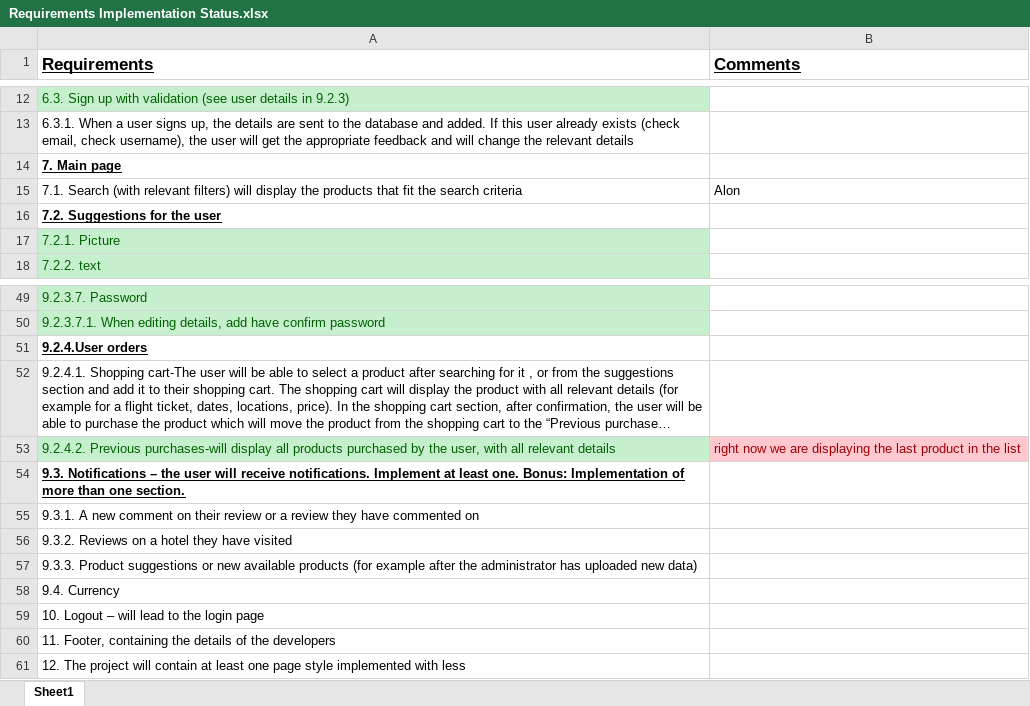
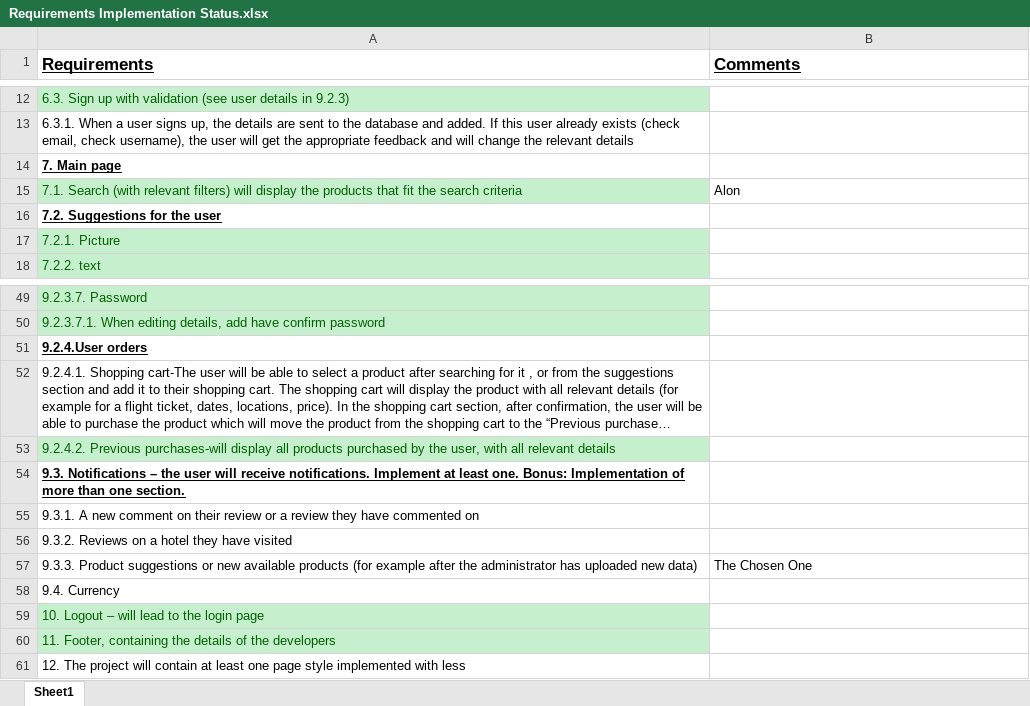
Before and after one commit to guyly10/FlightWebsite, an Excel workbook: Requirements Implementation Status.xlsx, sheet Sheet1, drawn as a sheet; only a part is shown, gaps mark what is left out; long unchanged cells end in …; values as stored, in another font and other column widths than the file's, no borders; the diff names each change by its address in the sheet, - before the commit and + after, or states it on an @@ line.

```diff
--- a/Requirements Implementation Status.xlsx (sheet Sheet1)
+++ b/Requirements Implementation Status.xlsx (sheet Sheet1)
@@ A15 fill: none → #C6EFCE, text colour: black → #006100 @@
-B53 (Comments): right now we are displaying the last product in the list
+B53 (Comments): (empty)
-B53 fill: #FFC7CE
+B53 fill: none
-B57 (Comments): (empty)
+B57 (Comments): The Chosen One
@@ A59:A60 fill: none → #C6EFCE, text colour: black → #006100 @@
```
Also changed, not shown: 2 other files.
